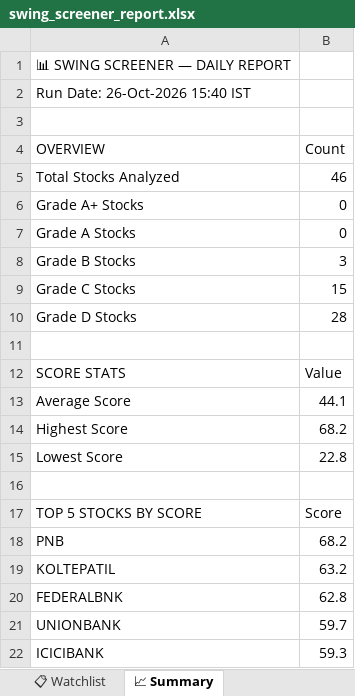
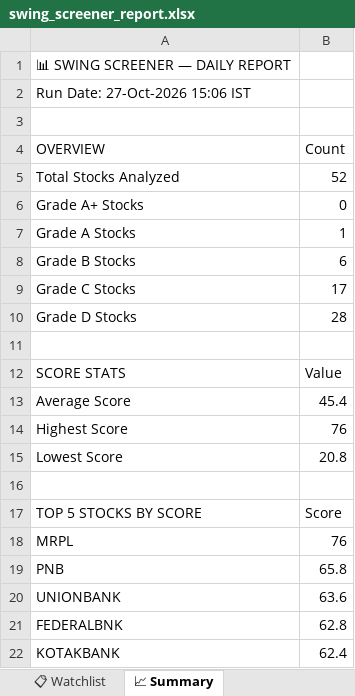
Before and after one commit to sashokkumars-sys/swing-screener, an Excel workbook: output/swing_screener_report.xlsx, sheet 📈 Summary, drawn as a sheet; values as stored, in another font and other column widths than the file's, no borders; removed rows and columns are numbered as before the commit, all else as after; the diff names each change by its address in the sheet, - before the commit and + after, or states it on an @@ line.

```diff
--- a/output/swing_screener_report.xlsx (sheet 📈 Summary)
+++ b/output/swing_screener_report.xlsx (sheet 📈 Summary)
-A2 (OVERVIEW): Run Date: 26-Oct-2026 15:40 IST
+A2 (OVERVIEW): Run Date: 27-Oct-2026 15:06 IST
-B5 (Count): 46
+B5 (Count): 52
-B7 (Count): 0
+B7 (Count): 1
-B8 (Count): 3
+B8 (Count): 6
-B9 (Count): 15
+B9 (Count): 17
-B13 (Count): 44.1
+B13 (Count): 45.4
-B14 (Count): 68.2
+B14 (Count): 76
-B15 (Count): 22.8
+B15 (Count): 20.8
+row 18: MRPL | 76
-B19 (Count): 68.2
+B19 (Count): 65.8
-row 19: KOLTEPATIL | 63.2
+row 20: UNIONBANK | 63.6
-row 21: UNIONBANK | 59.7
-row 22: ICICIBANK | 59.3
+row 22: KOTAKBANK | 62.4
```
Also changed, not shown: sheet 📊 All Stocks, sheet 📋 Watchlist, sheet 👀 Grade B Watch, sheet 🏆 Grade A, 2 other files.
